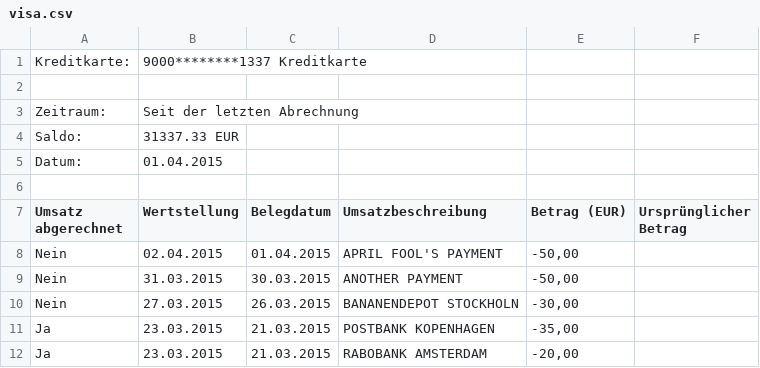
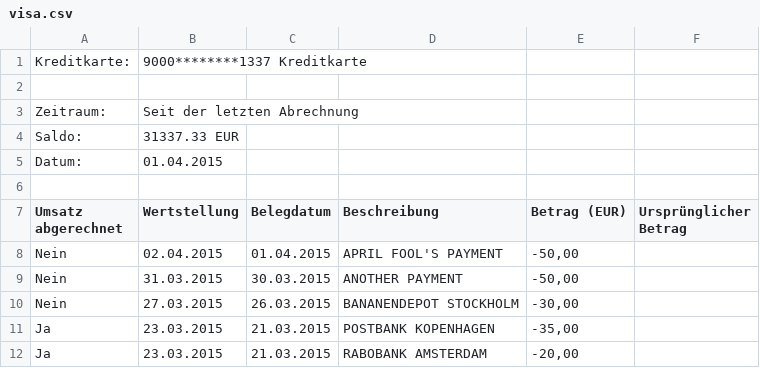
Before and after one commit to hamvocke/dkb2homebank, a CSV file: testfiles/visa.csv, drawn as a sheet.

```diff
--- a/testfiles/visa.csv
+++ b/testfiles/visa.csv
@@ -6,6 +6,6 @@
 
-"Umsatz abgerechnet";"Wertstellung";"Belegdatum";"Umsatzbeschreibung";"Betrag (EUR)";"Ursprünglicher Betrag";
+"Umsatz abgerechnet";"Wertstellung";"Belegdatum";"Beschreibung";"Betrag (EUR)";"Ursprünglicher Betrag";
 "Nein";"02.04.2015";"01.04.2015";"APRIL FOOL'S PAYMENT";"-50,00";"";
 "Nein";"31.03.2015";"30.03.2015";"ANOTHER PAYMENT";"-50,00";"";
-"Nein";"27.03.2015";"26.03.2015";"BANANENDEPOT STOCKHOLN";"-30,00";"";
+"Nein";"27.03.2015";"26.03.2015";"BANANENDEPOT STOCKHOLM";"-30,00";"";
 "Ja";"23.03.2015";"21.03.2015";"POSTBANK KOPENHAGEN";"-35,00";"";
```
Also changed, not shown: testfiles/cash.csv, 3 other files.
